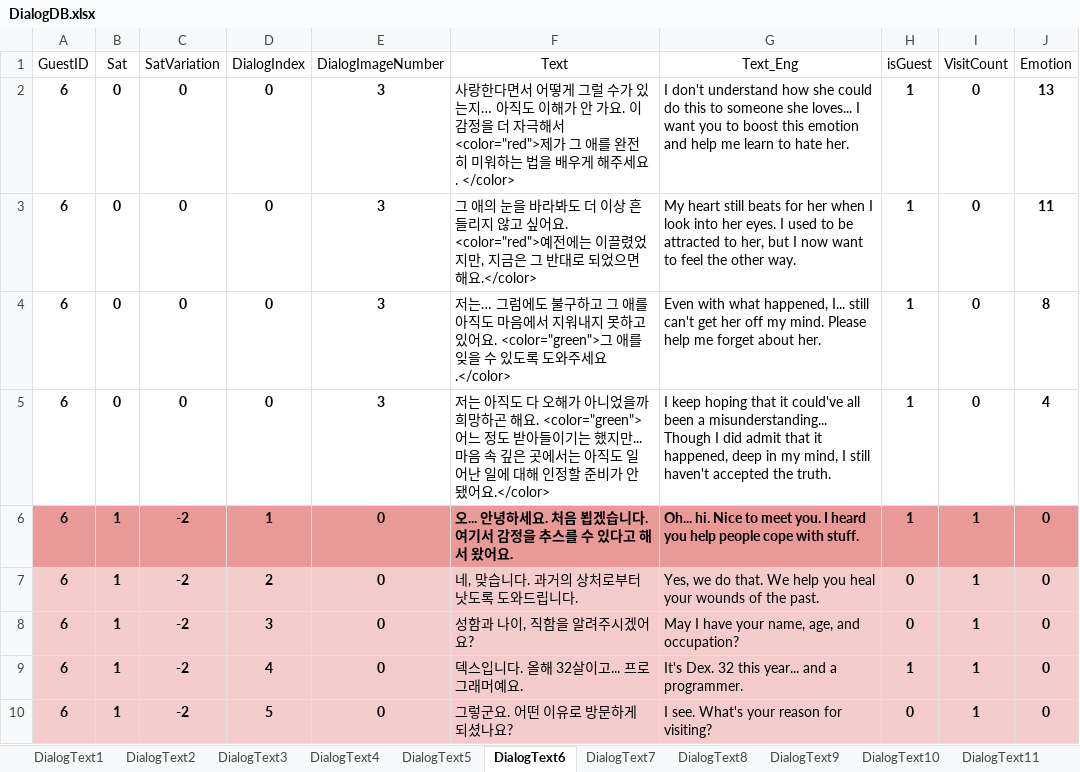
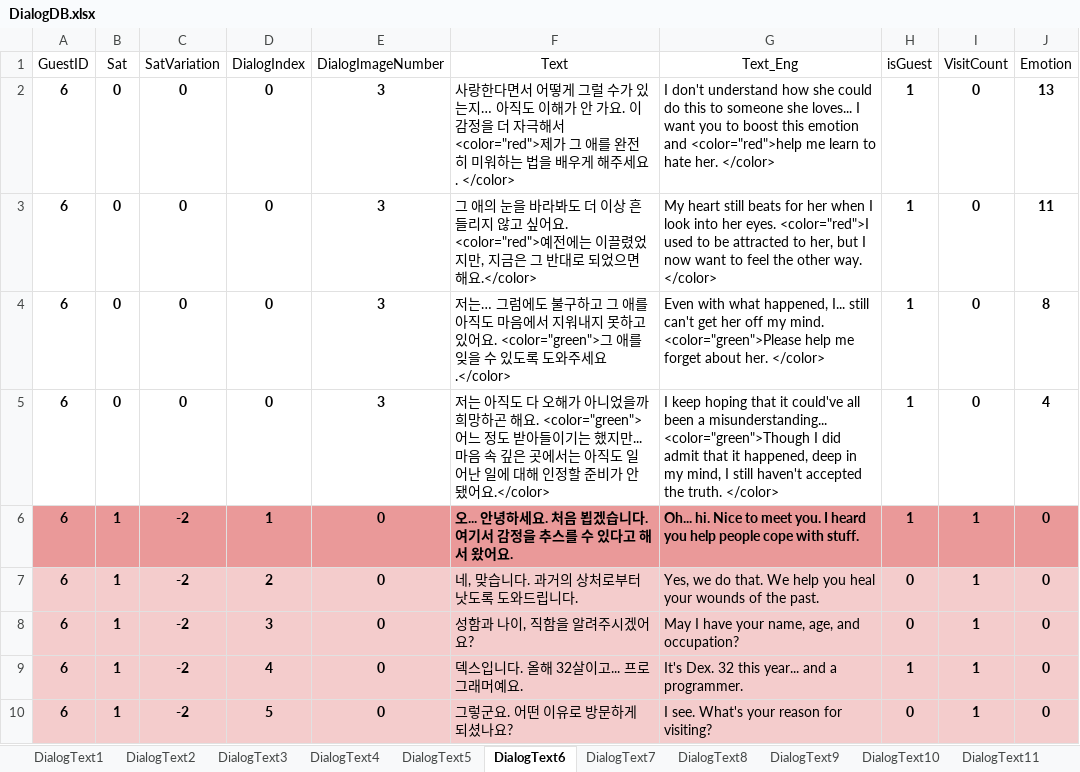
Before and after one commit to EUSTRESS/Cloud-Factory, an Excel workbook: Cloud_Factory/Assets/Scripts/CHS/Scripts/Dialog/DialogDB.xlsx, sheet DialogText6, drawn as a sheet; only a part is shown; values as stored, in another font and other column widths than the file's, no borders; the diff names each change by its address in the sheet, - before the commit and + after, or states it on an @@ line.

```diff
--- a/Cloud_Factory/Assets/Scripts/CHS/Scripts/Dialog/DialogDB.xlsx (sheet DialogText6)
+++ b/Cloud_Factory/Assets/Scripts/CHS/Scripts/Dialog/DialogDB.xlsx (sheet DialogText6)
-G2 (Text_Eng): …emotion and help me learn to hate her.
+G2 (Text_Eng): …emotion and <color="red">help me learn to hate her. </color>
-G3 (Text_Eng): …her eyes. I used to be attracted to her, but I now want to feel the other way.
+G3 (Text_Eng): …her eyes. <color="red">I used to be attracted to her, but I now want to feel the other way. </color>
-G4 (Text_Eng): …my mind. Please help me forget about her.
+G4 (Text_Eng): …my mind. <color="green">Please help me forget about her. </color>
-G5 (Text_Eng): …a misunderstanding... Though I did admit that it happened, deep in my mind, I still haven't accepted the truth.
+G5 (Text_Eng): …a misunderstanding... <color="green">Though I did admit that it happened, deep in my mind, I still haven't accepted the truth. </color>
```
Also changed, not shown: sheet DialogText17, sheet DialogText9, sheet DialogText12, sheet DialogText2, sheet DialogText11, sheet DialogText7, 13 more sheets, 1 other file.
